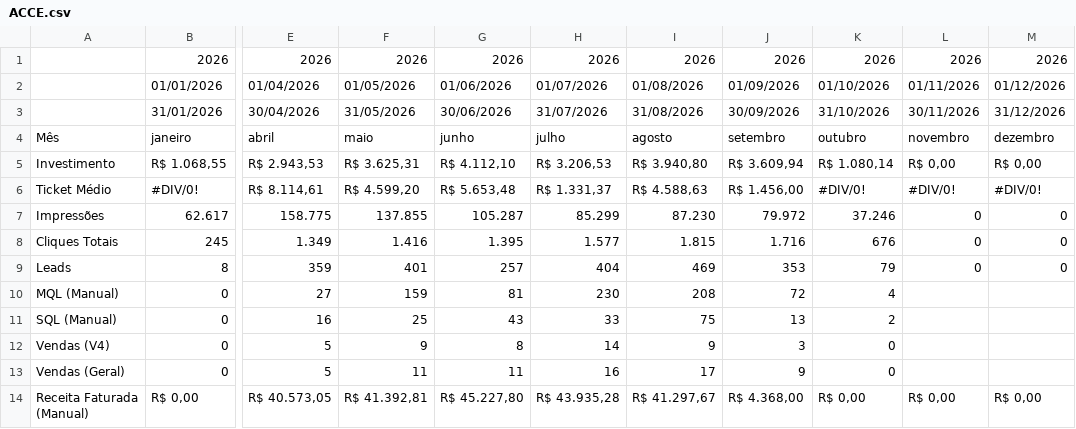
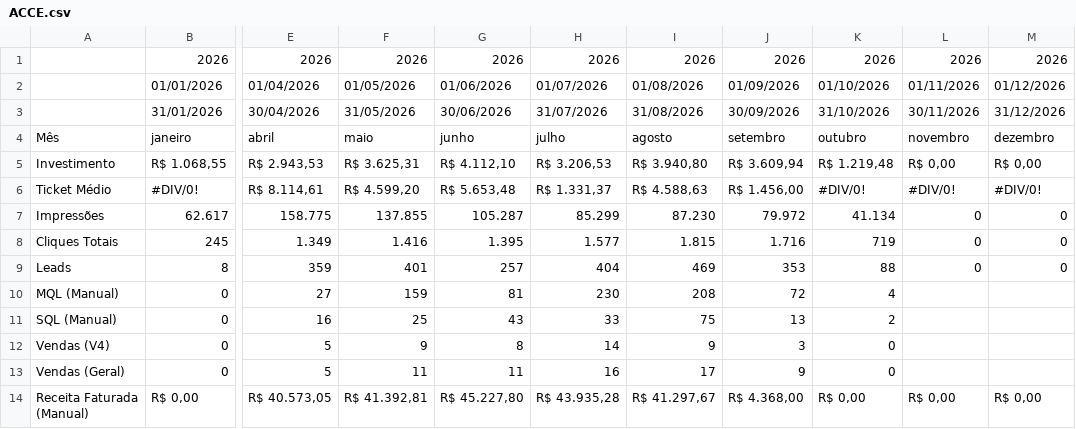
Before and after one commit to juliacostamktdigital-eng/Lps, a CSV file: painel/data/pace/ACCE.csv, drawn as a sheet; only a part is shown, gaps mark what is left out; the diff covers the shown part only; the diff names each change by its address in the sheet, - before the commit and + after, or states it on an @@ line.

```diff
--- a/painel/data/pace/ACCE.csv
+++ b/painel/data/pace/ACCE.csv
-K5: R$ 1.080,14
+K5: R$ 1.219,48
-K7: 37.246
+K7: 41.134
-K8: 676
+K8: 719
-K9: 79
+K9: 88
```
Also changed, not shown: 14 edited cells elsewhere in this file, painel/data/com/FARE1.csv, 2 other files.
